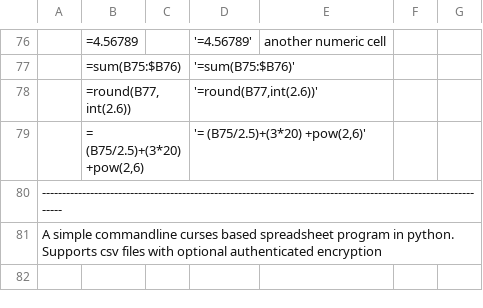
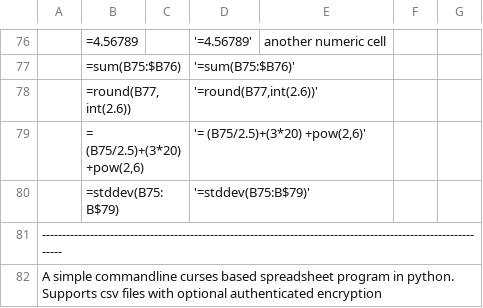
Before and after one commit to hanishkvc/prgs-docs-spreadsheetkvc, a CSV file: help.csv, drawn as a sheet; only a part is shown, gaps mark what is left out; the diff names each change by its address in the sheet, - before the commit and + after, or states it on an @@ line.

Commit message:
Clear screen b4 exiting, Add stddev sample to help.csv

```diff
--- a/help.csv
+++ b/help.csv
+row 80:  | =stddev(B75:B$79) |  | '=stddev(B75:B$79)'
```
Also changed, not shown: 1 other file.
